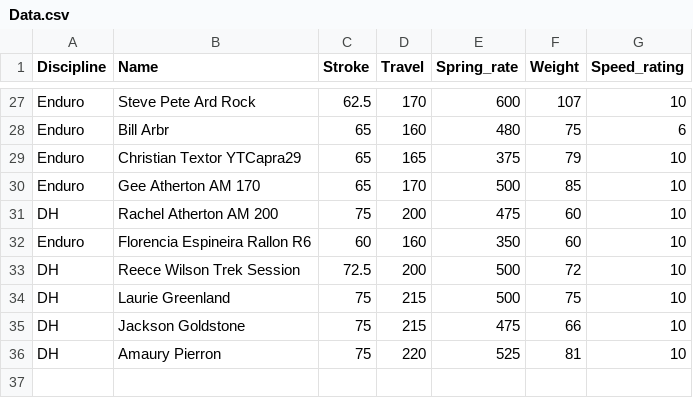
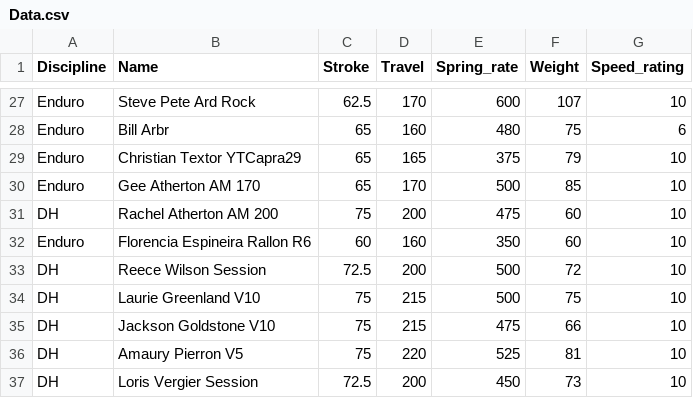
Before and after one commit to wgm20/MTBCoilSpringRateAnalyzer, a CSV file: Data.csv, drawn as a sheet; only a part is shown, gaps mark what is left out.

Commit message:
Update Data.csv

```diff
--- a/Data.csv
+++ b/Data.csv
@@ -32,5 +32,6 @@ DH,Rachel Atherton AM 200,75,200,475,60,10
 Enduro,Florencia Espineira Rallon R6,60,160,350,60,10
-DH,Reece Wilson Trek Session,72.5,200,500,72,10
-DH,Laurie Greenland,75,215,500,75,10
-DH,Jackson Goldstone,75,215,475,66,10
-DH,Amaury Pierron,75,220,525,81,10
+DH,Reece Wilson Session,72.5,200,500,72,10
+DH,Laurie Greenland V10,75,215,500,75,10
+DH,Jackson Goldstone V10,75,215,475,66,10
+DH,Amaury Pierron V5,75,220,525,81,10
+DH,Loris Vergier Session,72.5,200,450,73,10
```
